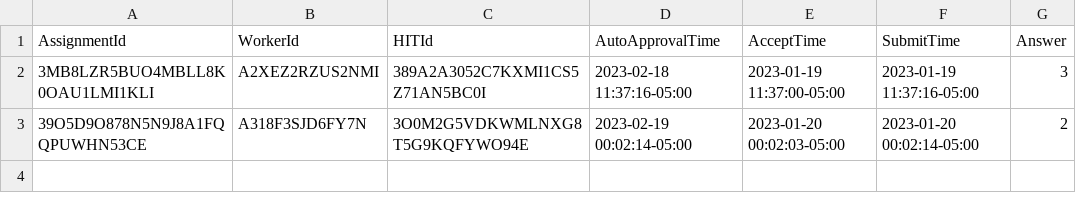
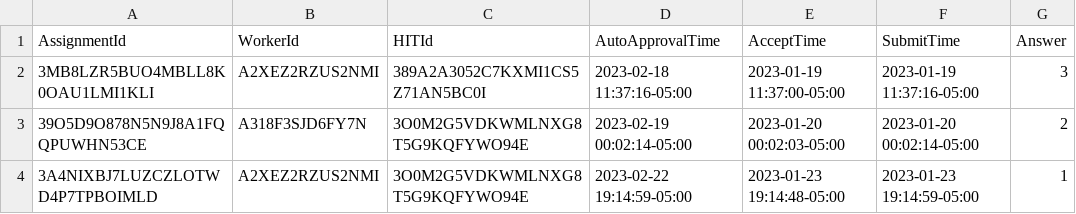
Before and after one commit to chriskok/EECS598, a CSV file: assignments.csv, drawn as a sheet; the diff names each change by its address in the sheet, - before the commit and + after, or states it on an @@ line.

Commit message:
Added data 1-23-23

```diff
--- a/assignments.csv
+++ b/assignments.csv
+row 4: 3A4NIXBJ7LUZCZLOTWD4P7TPBOIMLD | A2XEZ2RZUS2NMI | 3O0M2G5VDKWMLNXG8T5G9KQFYWO94E | 2023-02-22 19:14:59-05:00 | 2023-01-23 19:14:48-05:00 | 2023-01-23 19:14:59-05:00 | 1
```
